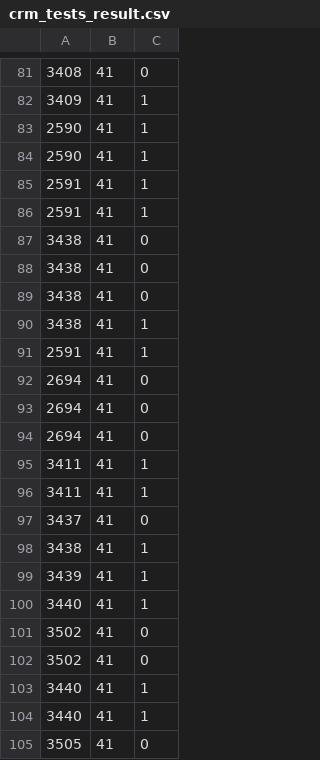
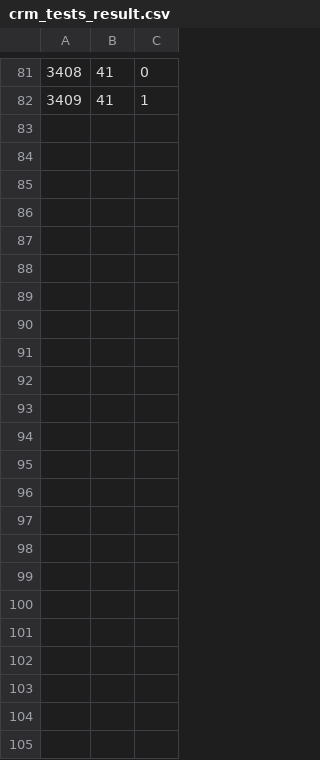
Before and after one commit to Antonio1980/ATS, a CSV file: src/repository/crm_tests_result.csv, drawn as a sheet; only a part is shown, gaps mark what is left out.

```diff
--- a/src/repository/crm_tests_result.csv
+++ b/src/repository/crm_tests_result.csv
@@ -82,24 +82 @@
 3409,41,1
-2590,41,1
-2590,41,1
-2591,41,1
-2591,41,1
-3438,41,0
-3438,41,0
-3438,41,0
-3438,41,1
-2591,41,1
-2694,41,0
-2694,41,0
-2694,41,0
-3411,41,1
-3411,41,1
-3437,41,0
-3438,41,1
-3439,41,1
-3440,41,1
-3502,41,0
-3502,41,0
-3440,41,1
-3440,41,1
-3505,41,0
```
Also changed, not shown: src/repository/wtp_tests_customers.csv, src/repository/wtp_tests_result.csv, 17 other files.
